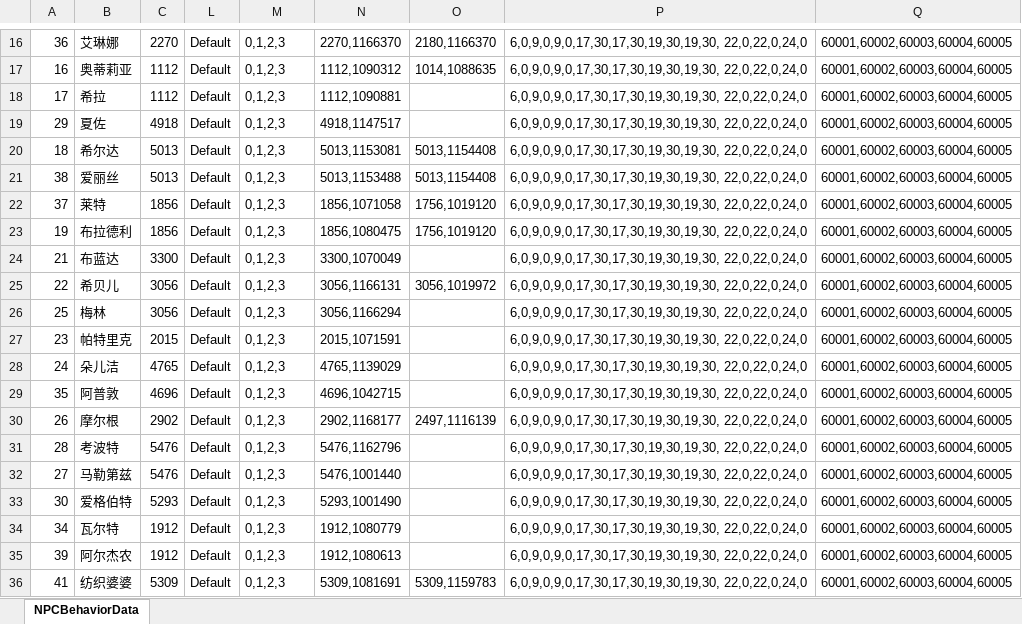
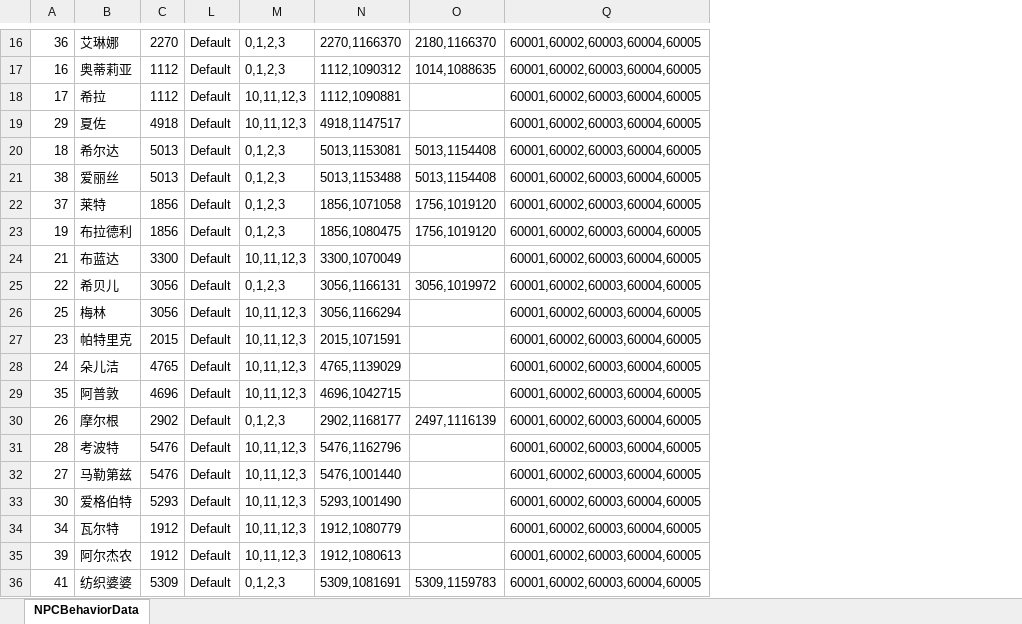
Before and after one commit to shanflyer/Rune-Factory, an Excel workbook: Datas/NPCBehaviorData.xlsx, sheet NPCBehaviorData, drawn as a sheet; only a part is shown, gaps mark what is left out; values as stored, in another font and other column widths than the file's, no borders; the diff covers the shown part only; the diff names each change by its address in the sheet, - before the commit and + after, or states it on an @@ line.

```diff
--- a/Datas/NPCBehaviorData.xlsx (sheet NPCBehaviorData)
+++ b/Datas/NPCBehaviorData.xlsx (sheet NPCBehaviorData)
@@ column P hidden, rows 16-36: all 6,0,9,0,9,0,17,30,17,30,19,30,19,30, 22,0,22,0,24,0 @@
-M18:M19: 0,1,2,3
+M18:M19: 10,11,12,3
-M24: 0,1,2,3
+M24: 10,11,12,3
-M26:M29: 0,1,2,3
+M26:M29: 10,11,12,3
-M31:M35: 0,1,2,3
+M31:M35: 10,11,12,3
```
Also changed, not shown: 2 edited cells elsewhere in this sheet, Datas/TaskScheduleModelDataList.xlsx, 15 other files.
